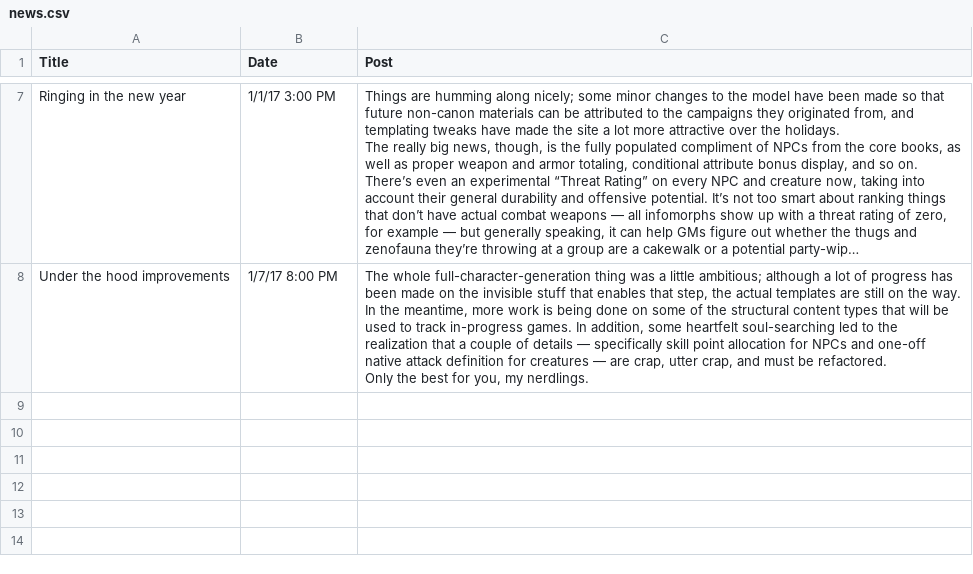
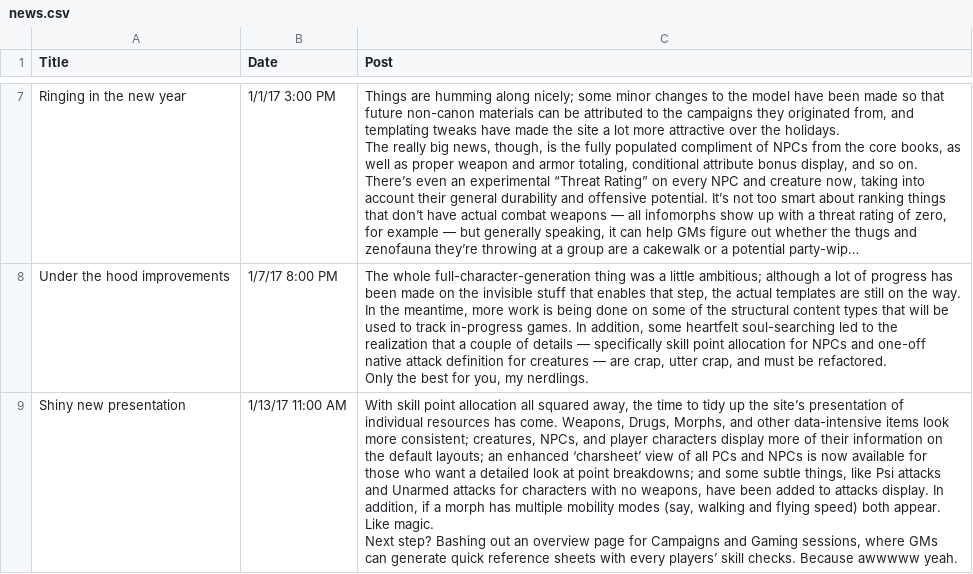
Before and after one commit to nerdhaus/eldrich, a CSV file: web/modules/custom/ep_import/content/news.csv, drawn as a sheet; only a part is shown, gaps mark what is left out; long unchanged cells end in …; ↵ is a line break in a cell; the diff names each change by its address in the sheet, - before the commit and + after, or states it on an @@ line.

```diff
--- a/web/modules/custom/ep_import/content/news.csv
+++ b/web/modules/custom/ep_import/content/news.csv
+row 9: Shiny new presentation | 1/13/17 11:00 AM | With skill point allocation all squared away, the time to tidy up the site’s presentation of individual resources has come. Weapons, Drugs, Morphs, and other data-intensive items look more consistent; creatures, NPCs, and player characters display more of their information on the default layouts; an enhanced ‘charsheet’ view of all PCs and NPCs is now available for those who want a detailed look at point breakdowns; and some subtle things, like Psi attacks and Unarmed attacks for characters with no weapons, have been added to attacks display. In addition, if a morph has multiple mobility modes (say, walking and flying speed) both appear. Like magic. ↵ Next step? Bashing out an overview page for Campaigns and Gaming sessions, where GMs can generate quick reference sheets with every players’ skill checks. Because awwwww yeah.
```
Also changed, not shown: web/modules/custom/ep_import/data/data-tables.csv, web/modules/custom/ep_import/data/sleights.csv, 3 other files.
